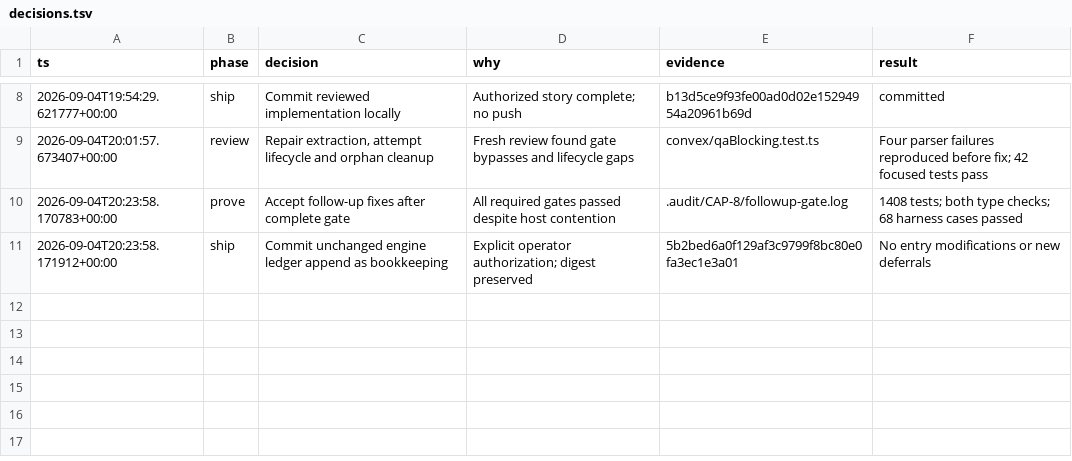
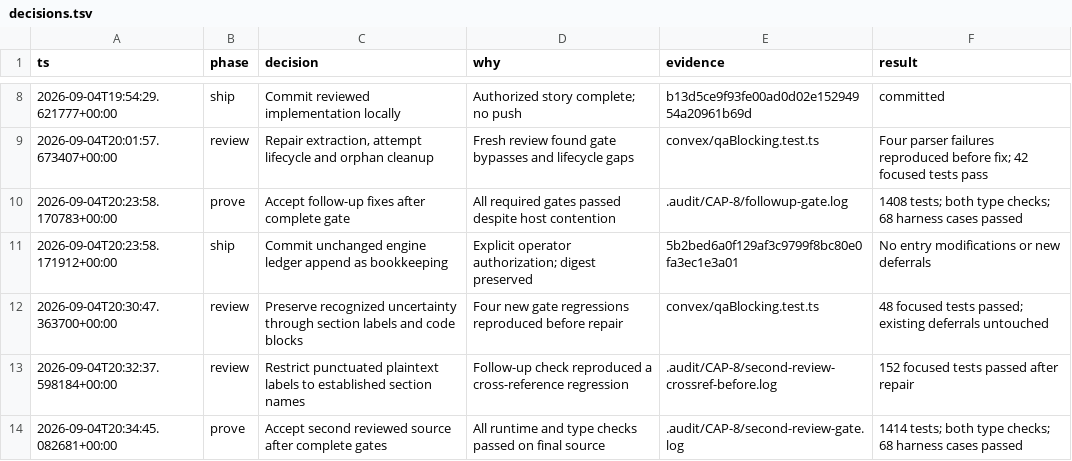
Before and after one commit to Choquer-agency/Banhall, a TSV file: .audit/CAP-8/decisions.tsv, drawn as a sheet; only a part is shown, gaps mark what is left out; the diff names each change by its address in the sheet, - before the commit and + after, or states it on an @@ line.

Commit message:
CAP-8 preserve uncertainty across section labels and code blocks

```diff
--- a/.audit/CAP-8/decisions.tsv
+++ b/.audit/CAP-8/decisions.tsv
+row 12: 2026-09-04T20:30:47.363700+00:00 | review | Preserve recognized uncertainty through section labels and code blocks | Four new gate regressions reproduced before repair | convex/qaBlocking.test.ts | 48 focused tests passed; existing deferrals untouched
+row 13: 2026-09-04T20:32:37.598184+00:00 | review | Restrict punctuated plaintext labels to established section names | Follow-up check reproduced a cross-reference regression | .audit/CAP-8/second-review-crossref-before.log | 152 focused tests passed after repair
+row 14: 2026-09-04T20:34:45.082681+00:00 | prove | Accept second reviewed source after complete gates | All runtime and type checks passed on final source | .audit/CAP-8/second-review-gate.log | 1414 tests; both type checks; 68 harness cases passed
```
Also changed, not shown: 10 other files.
